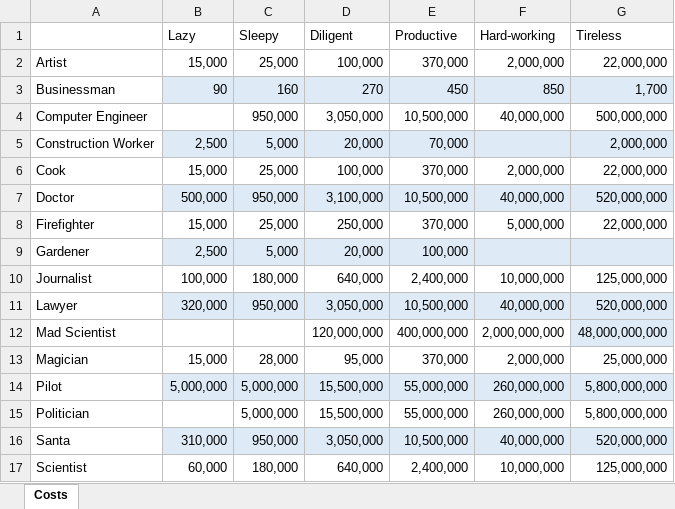
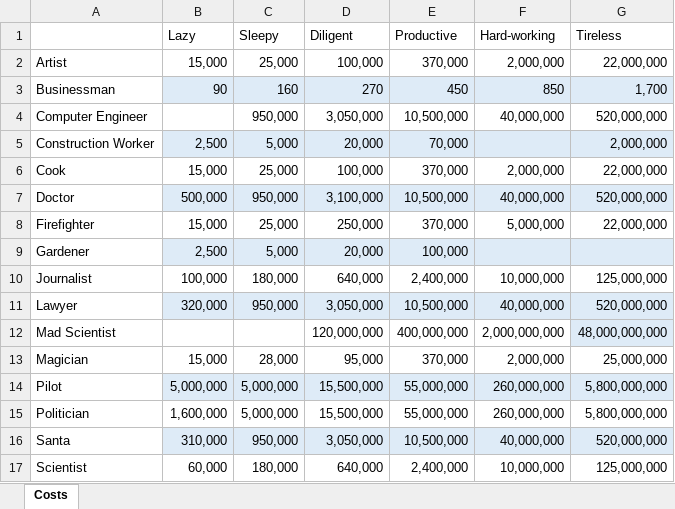
Before and after one commit to raudain/Beggar-Office-Jsp, an Excel workbook: Design/Cost.xlsx, sheet Costs, drawn as a sheet; values as stored, in another font and other column widths than the file's, no borders; the diff names each change by its address in the sheet, - before the commit and + after, or states it on an @@ line.

Commit message:
Update worker cost.
Update the cost of a tireless computer engineer from 500,000,000 to 520,000,000.

```diff
--- a/Design/Cost.xlsx (sheet Costs)
+++ b/Design/Cost.xlsx (sheet Costs)
-G4 (Tireless): 500,000,000
+G4 (Tireless): 520,000,000
-B15 (Lazy): (empty)
+B15 (Lazy): 1,600,000
```
Also changed, not shown: 2 other files.
